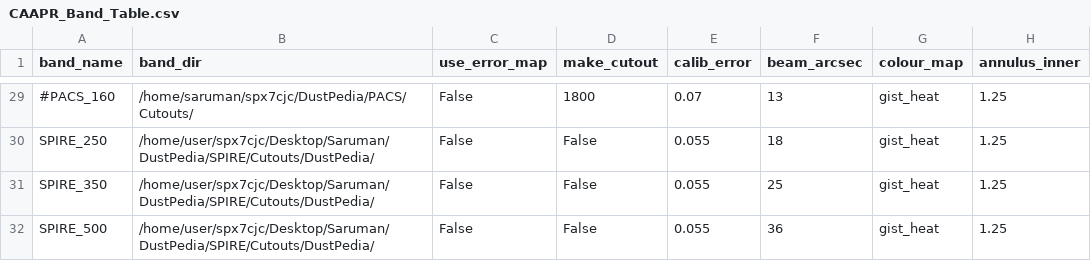
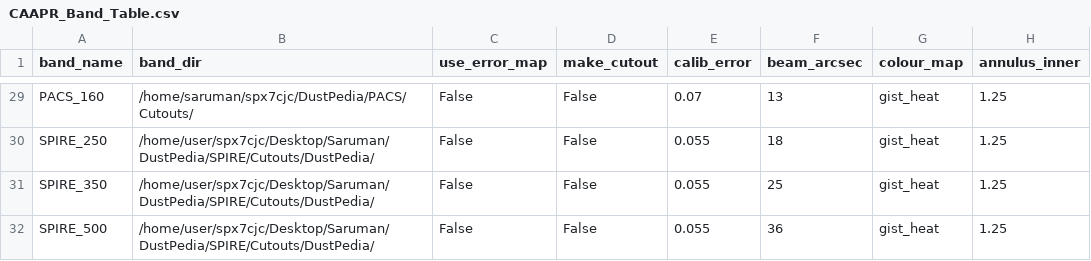
Before and after one commit to Stargrazer82301/CAAPR, a CSV file: CAAPR_Band_Table.csv, drawn as a sheet; only a part is shown, gaps mark what is left out; the diff covers the shown part only; the diff names each change by its address in the sheet, - before the commit and + after, or states it on an @@ line.

```diff
--- a/CAAPR_Band_Table.csv
+++ b/CAAPR_Band_Table.csv
-A29 (band_name): #PACS_160
+A29 (band_name): PACS_160
-D29 (make_cutout): 1800
+D29 (make_cutout): False
```
Also changed, not shown: 28 edited cells elsewhere in this file, 1 other file.
